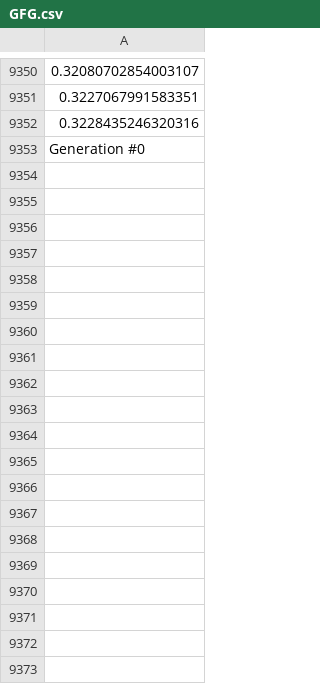
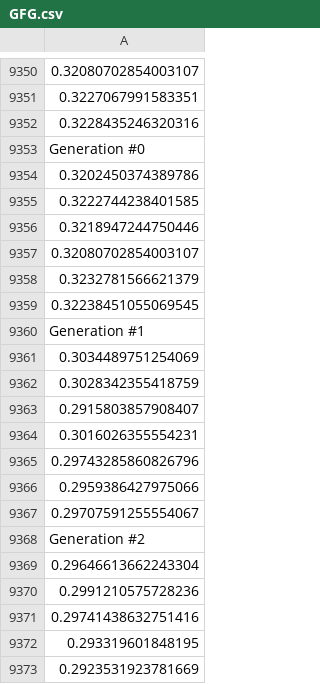
Before and after one commit to DorkyJuice/AI_Rat_Project, a CSV file: GFG.csv, drawn as a sheet; only a part is shown, gaps mark what is left out; the diff covers the shown part only; the diff names each change by its address in the sheet, - before the commit and + after, or states it on an @@ line.

```diff
--- a/GFG.csv
+++ b/GFG.csv
+row 9354: 0.3202450374389786
+row 9355: 0.3222744238401585
+row 9356: 0.3218947244750446
+row 9357: 0.32080702854003107
+row 9358: 0.3232781566621379
+row 9359: 0.32238451055069545
+row 9360: Generation #1
+row 9361: 0.3034489751254069
+row 9362: 0.3028342355418759
+row 9363: 0.2915803857908407
+row 9364: 0.3016026355554231
+row 9365: 0.29743285860826796
+row 9366: 0.2959386427975066
+row 9367: 0.29707591255554067
+row 9368: Generation #2
+row 9369: 0.29646613662243304
+row 9370: 0.2991210575728236
+row 9371: 0.29741438632751416
+row 9372: 0.293319601848195
+row 9373: 0.2923531923781669
```
Also changed, not shown: 62 added rows elsewhere in this file, 3 other files.
